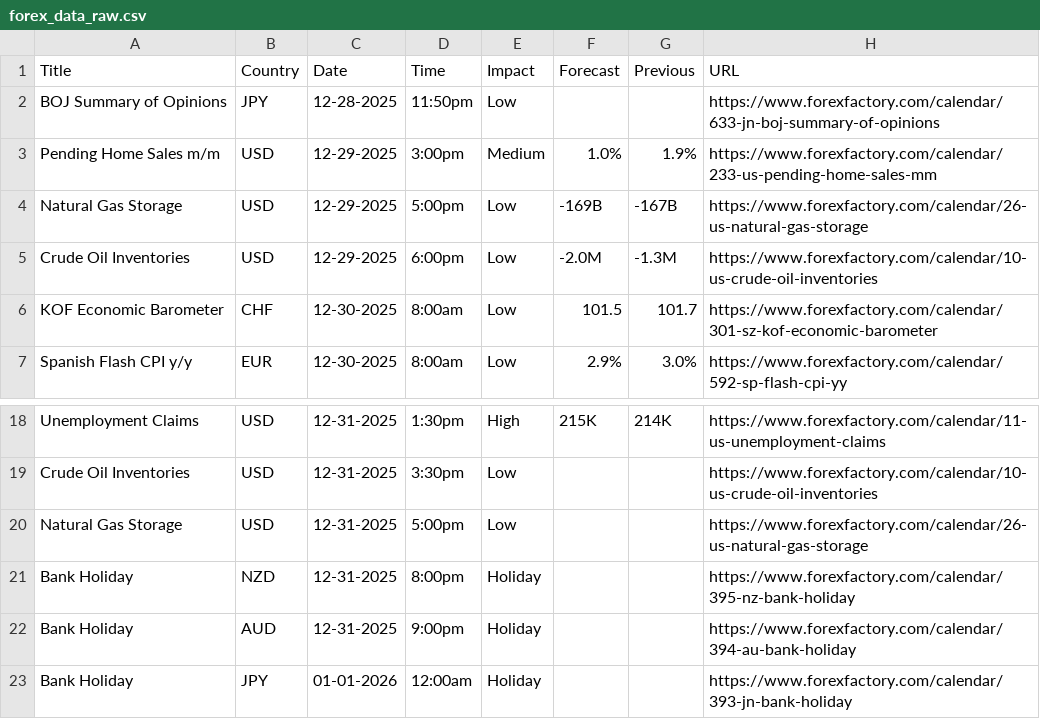
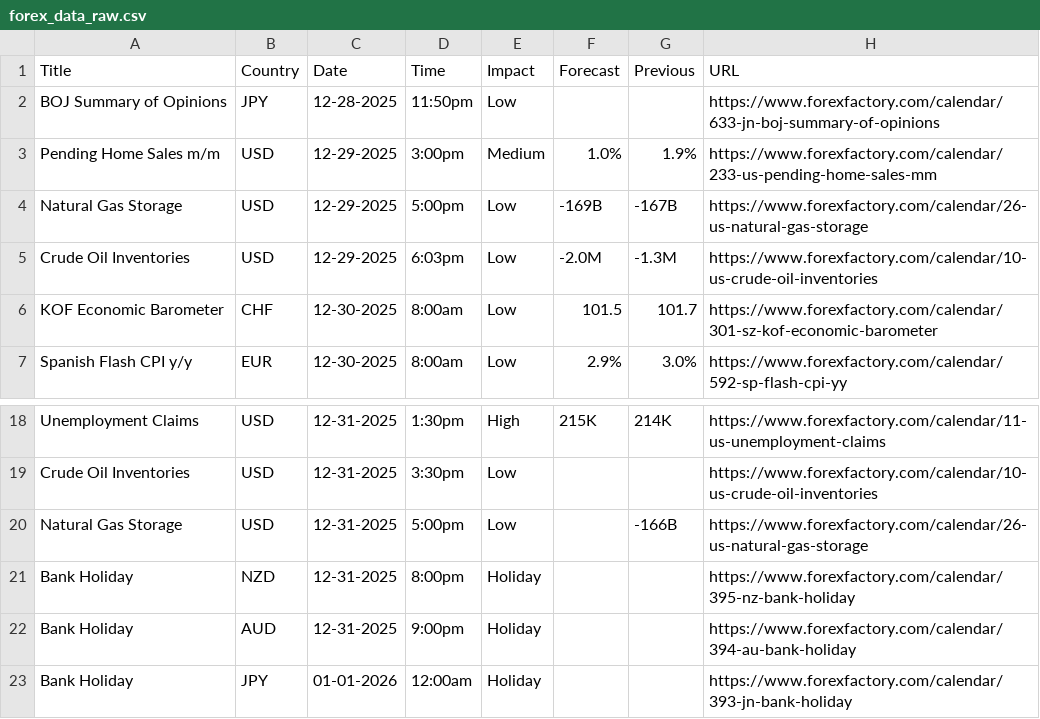
Before and after one commit to CryptoGamerDev/forex-calendar-data, a CSV file: forex_data_raw.csv, drawn as a sheet; only a part is shown, gaps mark what is left out.

```diff
--- a/forex_data_raw.csv
+++ b/forex_data_raw.csv
@@ -4,3 +4,3 @@ Pending Home Sales m/m,USD,12-29-2025,3:00pm,Medium,1.0%,1.9%,https://www.forexf
 Natural Gas Storage,USD,12-29-2025,5:00pm,Low,-169B,-167B,https://www.forexfactory.com/calendar/26-us-natural-gas-storage
-Crude Oil Inventories,USD,12-29-2025,6:00pm,Low,-2.0M,-1.3M,https://www.forexfactory.com/calendar/10-us-crude-oil-inventories
+Crude Oil Inventories,USD,12-29-2025,6:03pm,Low,-2.0M,-1.3M,https://www.forexfactory.com/calendar/10-us-crude-oil-inventories
 KOF Economic Barometer,CHF,12-30-2025,8:00am,Low,101.5,101.7,https://www.forexfactory.com/calendar/301-sz-kof-economic-barometer
@@ -19,3 +19,3 @@ Unemployment Claims,USD,12-31-2025,1:30pm,High,215K,214K,https://www.forexfactor
 Crude Oil Inventories,USD,12-31-2025,3:30pm,Low,,,https://www.forexfactory.com/calendar/10-us-crude-oil-inventories
-Natural Gas Storage,USD,12-31-2025,5:00pm,Low,,,https://www.forexfactory.com/calendar/26-us-natural-gas-storage
+Natural Gas Storage,USD,12-31-2025,5:00pm,Low,,-166B,https://www.forexfactory.com/calendar/26-us-natural-gas-storage
 Bank Holiday,NZD,12-31-2025,8:00pm,Holiday,,,https://www.forexfactory.com/calendar/395-nz-bank-holiday
```
Also changed, not shown: forex_data_simple.csv.
